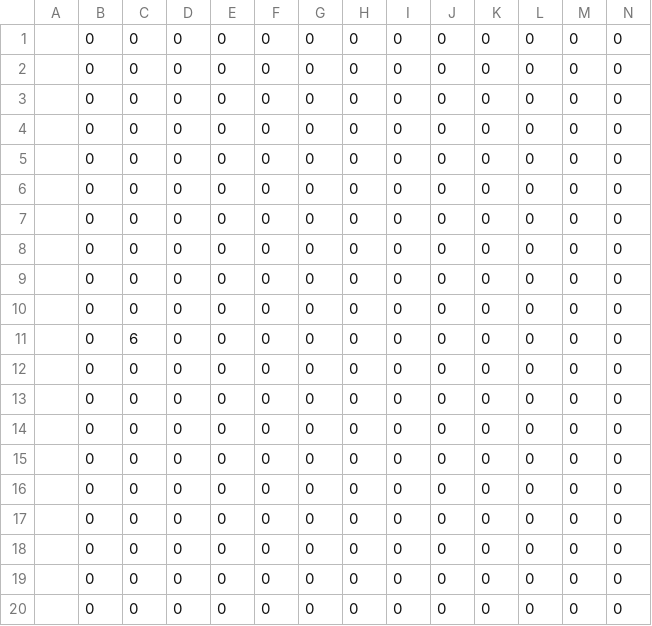
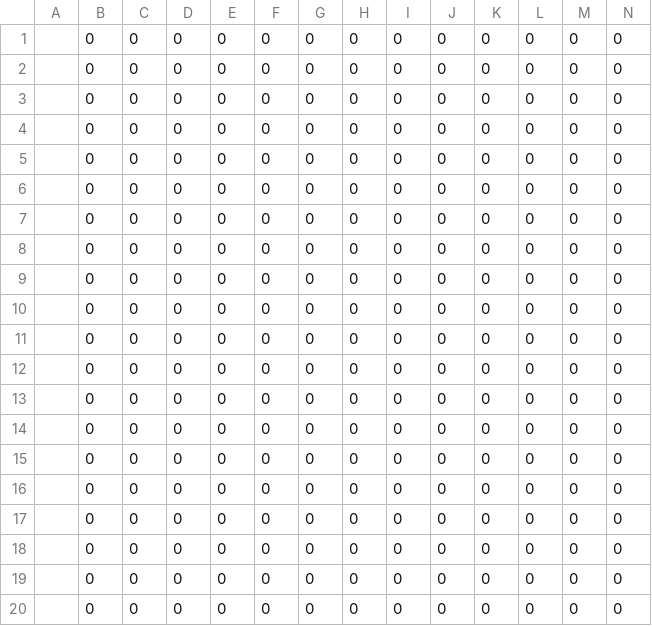
Before and after one commit to Greyluck/Tesoro, a CSV file: Boards/Resultado2.csv, drawn as a sheet; only a part is shown; removed rows and columns are numbered as before the commit, all else as after; rows hold the shown columns only; the diff names each change by its address in the sheet, - before the commit and + after, or states it on an @@ line.

```diff
--- a/Boards/Resultado2.csv
+++ b/Boards/Resultado2.csv
-row 11:  | 0 | 6 | 0 | 0 | 0 | 0 | 0 | 0 | 0 | 0 | 0 | 0 | 0
+row 19:  | 0 | 0 | 0 | 0 | 0 | 0 | 0 | 0 | 0 | 0 | 0 | 0 | 0
```
Also changed, not shown: Boards/Resultado1.csv, Boards/ResultadoMaestros.csv, 5 other files.
